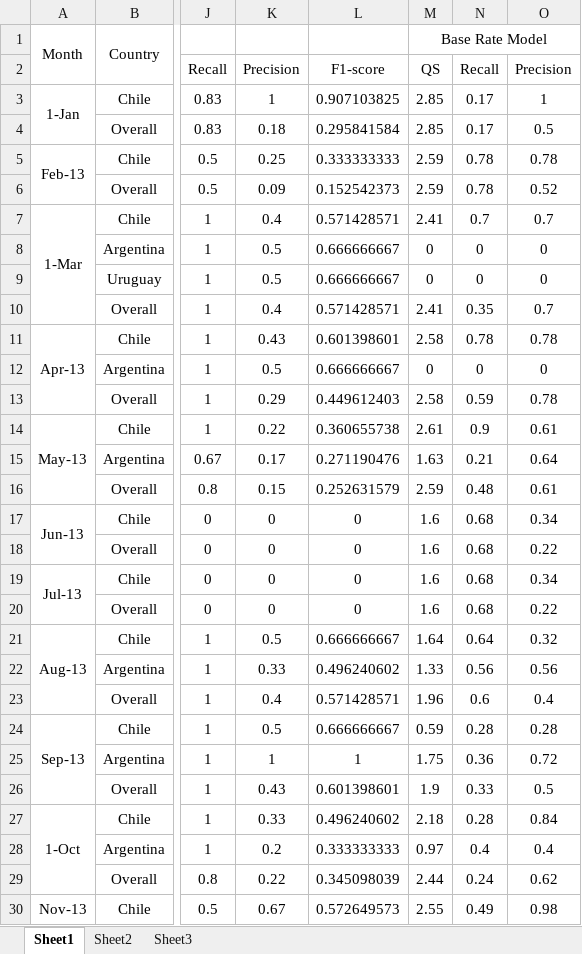
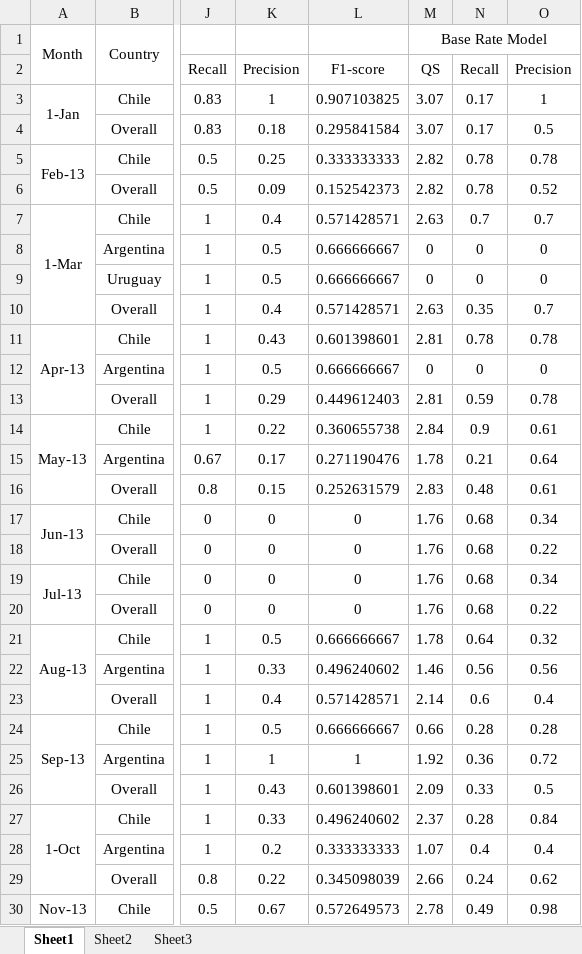
Before and after one commit to thodrek/KDD14, an Excel workbook: data/Result.xlsx, sheet Sheet1, drawn as a sheet; only a part is shown, gaps mark what is left out; values as stored, in another font and other column widths than the file's, no borders; the diff covers the shown part only; the diff names each change by its address in the sheet, - before the commit and + after, or states it on an @@ line.

Commit message:
commiting the base rate results with changed location score formula

```diff
--- a/data/Result.xlsx (sheet Sheet1)
+++ b/data/Result.xlsx (sheet Sheet1)
-M3:M4: 2.85
+M3:M4: 3.07
-M5:M6: 2.59
+M5:M6: 2.82
-M7: 2.41
+M7: 2.63
-M10: 2.41
+M10: 2.63
-M11: 2.58
+M11: 2.81
-M13: 2.58
+M13: 2.81
-M14: 2.61
+M14: 2.84
-M15: 1.63
+M15: 1.78
-M16: 2.59
+M16: 2.83
-M17:M20: 1.6
+M17:M20: 1.76
-M21: 1.64
+M21: 1.78
-M22: 1.33
+M22: 1.46
-M23: 1.96
+M23: 2.14
-M24: 0.59
+M24: 0.66
-M25: 1.75
+M25: 1.92
-M26: 1.9
+M26: 2.09
-M27: 2.18
+M27: 2.37
-M28: 0.97
+M28: 1.07
-M29: 2.44
+M29: 2.66
-M30: 2.55
+M30: 2.78
```
Also changed, not shown: 14 edited cells elsewhere in this sheet.
